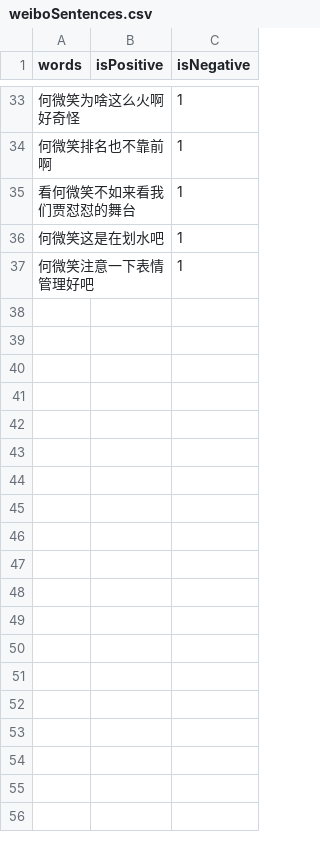
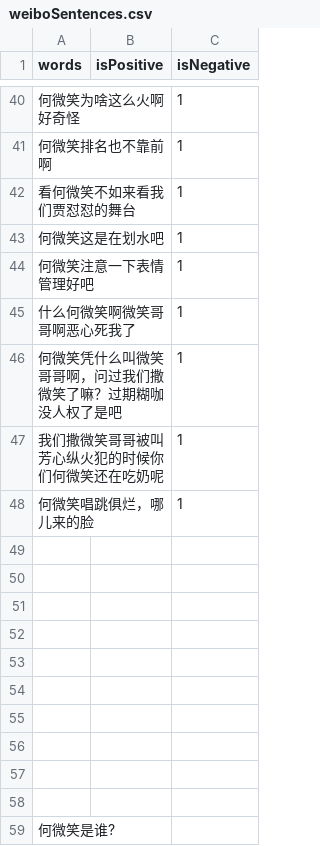
Before and after one commit to shshwdr/starPR, a CSV file: Assets/Resources/csv/weiboSentences.csv, drawn as a sheet; only a part is shown, gaps mark what is left out; the diff covers the shown part only.

```diff
--- a/Assets/Resources/csv/weiboSentences.csv
+++ b/Assets/Resources/csv/weiboSentences.csv
@@ -37 +44,16 @@
 何微笑注意一下表情管理好吧,,1
+什么何微笑啊微笑哥哥啊恶心死我了,,1
+何微笑凭什么叫微笑哥哥啊，问过我们撒微笑了嘛？过期糊咖没人权了是吧,,1
+我们撒微笑哥哥被叫芳心纵火犯的时候你们何微笑还在吃奶呢,,1
+何微笑唱跳俱烂，哪儿来的脸,,1
+,,
+,,
+,,
+,,
+,,
+,,
+,,
+,,
+,,
+,,
+何微笑是谁?,,
```
Also changed, not shown: 7 added rows and 4 edited cells elsewhere in this file, 21 other files.
